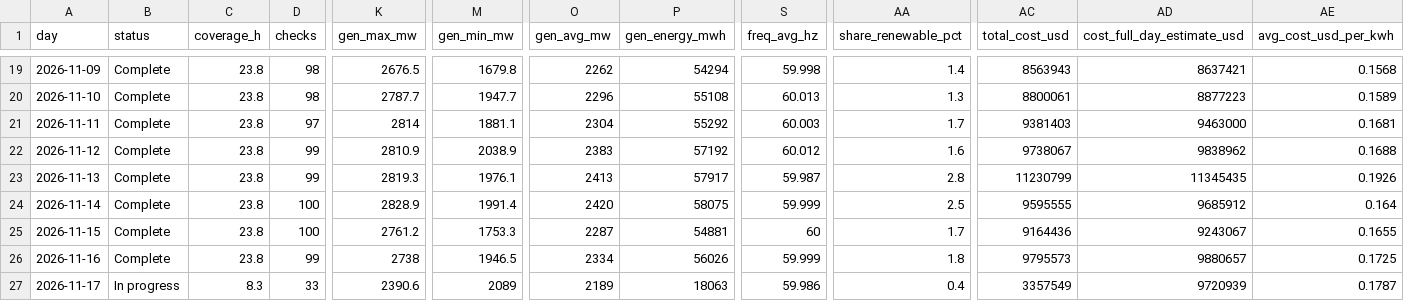
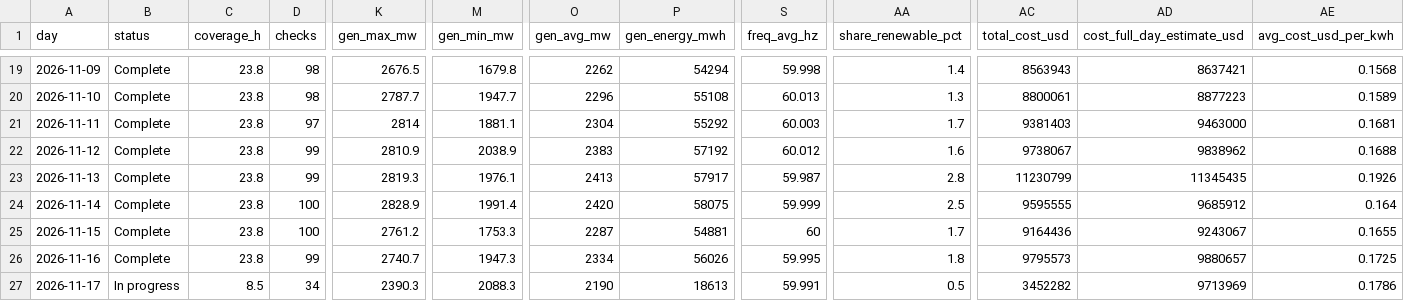
Before and after one commit to EidenGarcia/pr-generation-dashboard, a CSV file: logs/daily_summary.csv, drawn as a sheet; only a part is shown, gaps mark what is left out; the diff names each change by its address in the sheet, - before the commit and + after, or states it on an @@ line.

```diff
--- a/logs/daily_summary.csv
+++ b/logs/daily_summary.csv
-K26 (gen_max_mw): 2738
+K26 (gen_max_mw): 2740.7
-M26 (gen_min_mw): 1946.5
+M26 (gen_min_mw): 1947.3
-S26 (freq_avg_hz): 59.999
+S26 (freq_avg_hz): 59.995
-C27 (coverage_h): 8.3
+C27 (coverage_h): 8.5
-D27 (checks): 33
+D27 (checks): 34
-K27 (gen_max_mw): 2390.6
+K27 (gen_max_mw): 2390.3
-M27 (gen_min_mw): 2089
+M27 (gen_min_mw): 2088.3
-O27 (gen_avg_mw): 2189
+O27 (gen_avg_mw): 2190
-P27 (gen_energy_mwh): 18063
+P27 (gen_energy_mwh): 18613
-S27 (freq_avg_hz): 59.986
+S27 (freq_avg_hz): 59.991
-AA27 (share_renewable_pct): 0.4
+AA27 (share_renewable_pct): 0.5
-AC27 (total_cost_usd): 3357549
+AC27 (total_cost_usd): 3452282
-AD27 (cost_full_day_estimate_usd): 9720939
+AD27 (cost_full_day_estimate_usd): 9713969
-AE27 (avg_cost_usd_per_kwh): 0.1787
+AE27 (avg_cost_usd_per_kwh): 0.1786
```
Also changed, not shown: 22 other files.
